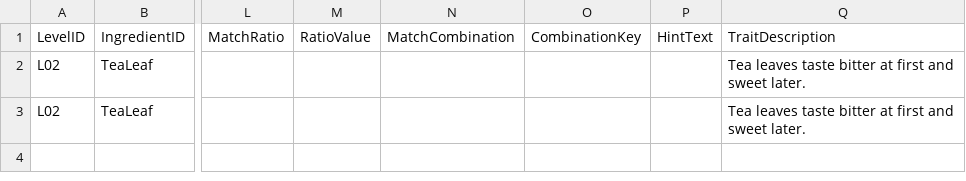
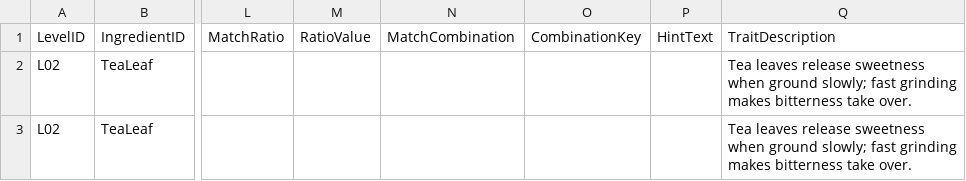
Before and after one commit to Joycceeii/Project2, a CSV file: Assets/Data/DesignTables/English/LevelProfiles/L02_profiles_en.csv, drawn as a sheet; only a part is shown, gaps mark what is left out; the diff names each change by its address in the sheet, - before the commit and + after, or states it on an @@ line.

```diff
--- a/Assets/Data/DesignTables/English/LevelProfiles/L02_profiles_en.csv
+++ b/Assets/Data/DesignTables/English/LevelProfiles/L02_profiles_en.csv
-Q2:Q3: Tea leaves taste bitter at first and sweet later.
+Q2:Q3: Tea leaves release sweetness when ground slowly; fast grinding makes bitterness take over.
```
Also changed, not shown: Assets/Data/DesignTables/English/LevelProfiles/L01_profiles_en.csv, Assets/Data/DesignTables/English/LevelProfiles/L04_profiles_en.csv, 22 other files.
